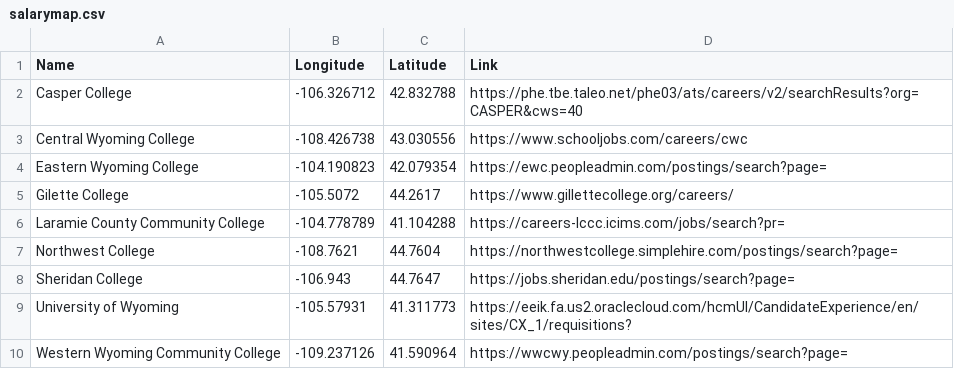
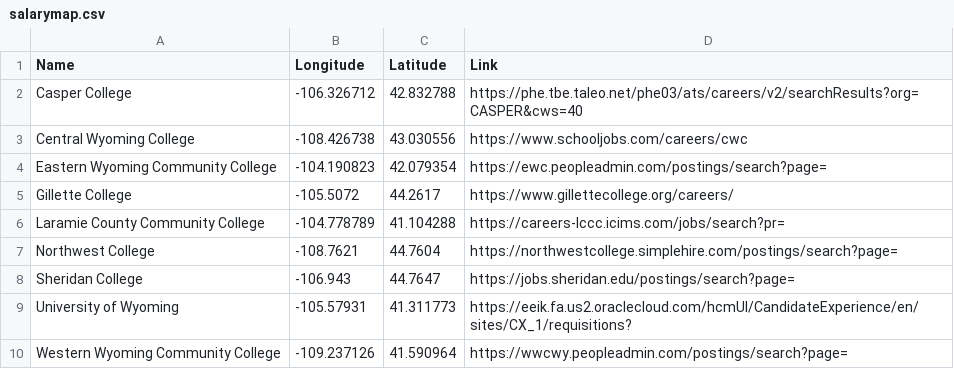
Before and after one commit to bostickmike/Wyoming-Education-Jobs-Dashboard, a CSV file: Wy_Ed_Jobs/salarymap.csv, drawn as a sheet.

```diff
--- a/Wy_Ed_Jobs/salarymap.csv
+++ b/Wy_Ed_Jobs/salarymap.csv
@@ -3,4 +3,4 @@ Casper College,-106.326712,42.832788,https://phe.tbe.taleo.net/phe03/ats/careers
 Central Wyoming College,-108.426738,43.030556,https://www.schooljobs.com/careers/cwc
-Eastern Wyoming College,-104.190823,42.079354,https://ewc.peopleadmin.com/postings/search?page=
-Gilette College,-105.5072,44.2617,https://www.gillettecollege.org/careers/
+Eastern Wyoming Community College,-104.190823,42.079354,https://ewc.peopleadmin.com/postings/search?page=
+Gillette College,-105.5072,44.2617,https://www.gillettecollege.org/careers/
 Laramie County Community College,-104.778789,41.104288,https://careers-lccc.icims.com/jobs/search?pr=
```
Also changed, not shown: 1 other file.
